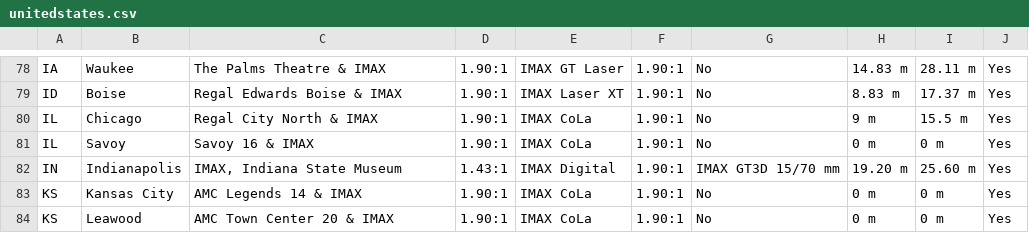
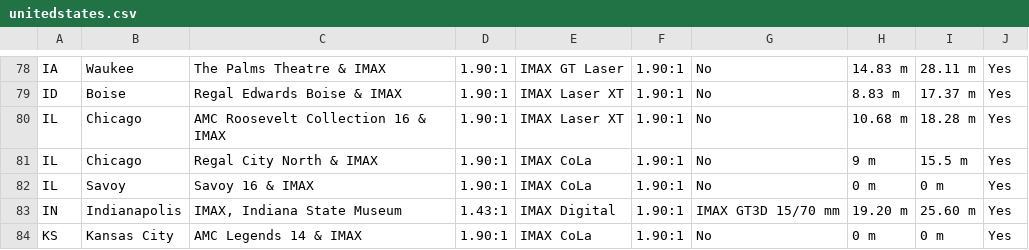
Before and after one commit to r-imax/imaxguide, a CSV file: data/americas/unitedstates.csv, drawn as a sheet; only a part is shown, gaps mark what is left out; the shorter side is filled out with more unchanged rows.

Commit message:
Add Roosevelt

```diff
--- a/data/americas/unitedstates.csv
+++ b/data/americas/unitedstates.csv
@@ -79,2 +79,3 @@ IA,Waukee,The Palms Theatre & IMAX,1.90:1,IMAX GT Laser,1.90:1,No,14.83 m,28.11
 ID,Boise,Regal Edwards Boise & IMAX,1.90:1,IMAX Laser XT,1.90:1,No,8.83 m,17.37 m,Yes
+IL,Chicago,AMC Roosevelt Collection 16 & IMAX,1.90:1,IMAX Laser XT,1.90:1,No,10.68 m,18.28 m,Yes
 IL,Chicago,Regal City North & IMAX,1.90:1,IMAX CoLa,1.90:1,No,9 m,15.5 m,Yes
```
